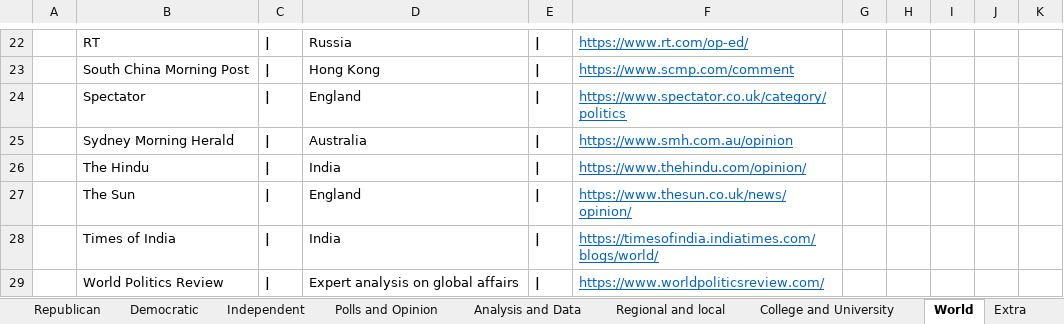
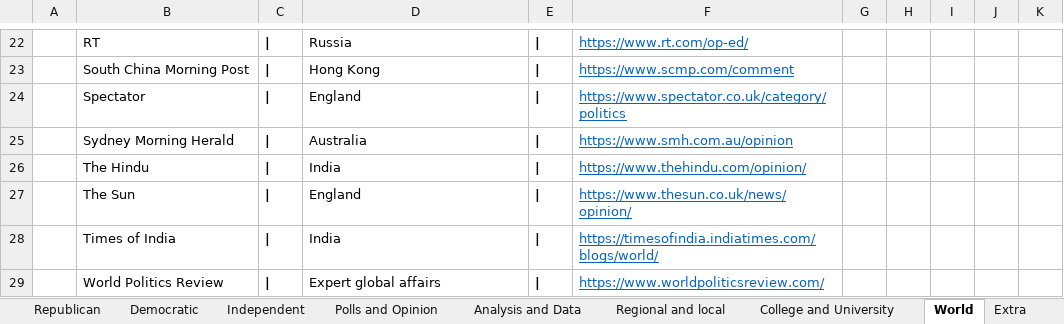
Before and after one commit to brianmcgrathnet/serialpolitics, an Excel workbook: content/ContentResources.xlsx, sheet World, drawn as a sheet; only a part is shown, gaps mark what is left out; values as stored, in another font and other column widths than the file's, no borders; the diff names each change by its address in the sheet, - before the commit and + after, or states it on an @@ line.

Commit message:
content updates

```diff
--- a/content/ContentResources.xlsx (sheet World)
+++ b/content/ContentResources.xlsx (sheet World)
-D29: Expert analysis on global affairs
+D29: Expert global affairs
```
Also changed, not shown: 2 other files.
